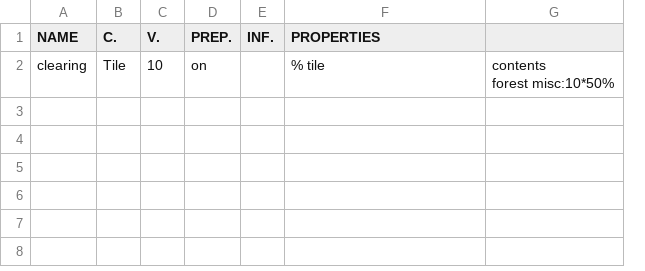
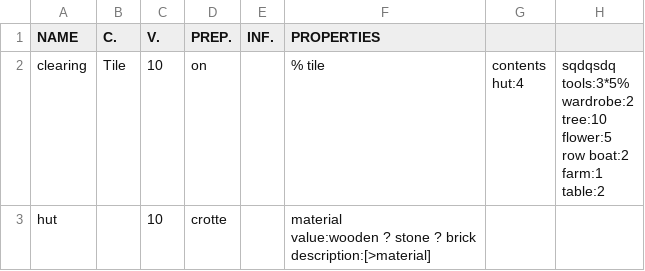
Before and after one commit to GameInSociety/RogueText, a CSV file: Assets/Resources/Items/Test Area.csv, drawn as a sheet; removed rows and columns are numbered as before the commit, all else as after; ↵ is a line break in a cell; the diff names each change by its address in the sheet, - before the commit and + after, or states it on an @@ line.

```diff
--- a/Assets/Resources/Items/Test Area.csv
+++ b/Assets/Resources/Items/Test Area.csv
-column G, row 2: contents ↵ forest misc:10*50%
+column G, row 2: contents ↵ hut:4
+column H, row 2: sqdqsdq ↵ tools:3*5% ↵ wardrobe:2 ↵ tree:10 ↵ flower:5 ↵ row boat:2 ↵ farm:1 ↵ table:2
+row 3: hut |  | 10 | crotte |  | material ↵ value:wooden ? stone ? brick ↵ description:[>material]
```
Also changed, not shown: Assets/Resources/Global Properties/Tile.csv, Assets/Resources/Phrases/Phrases.csv, 28 other files.
